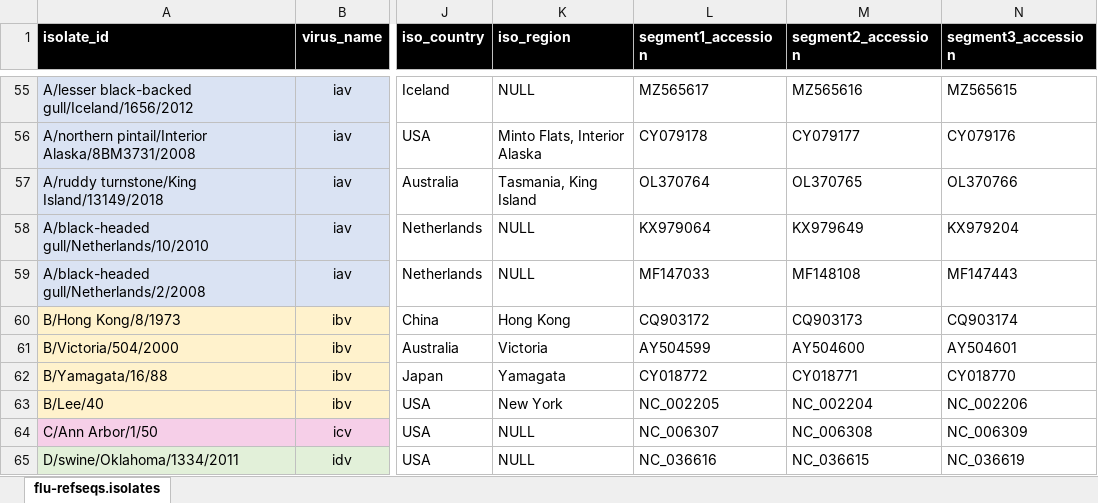
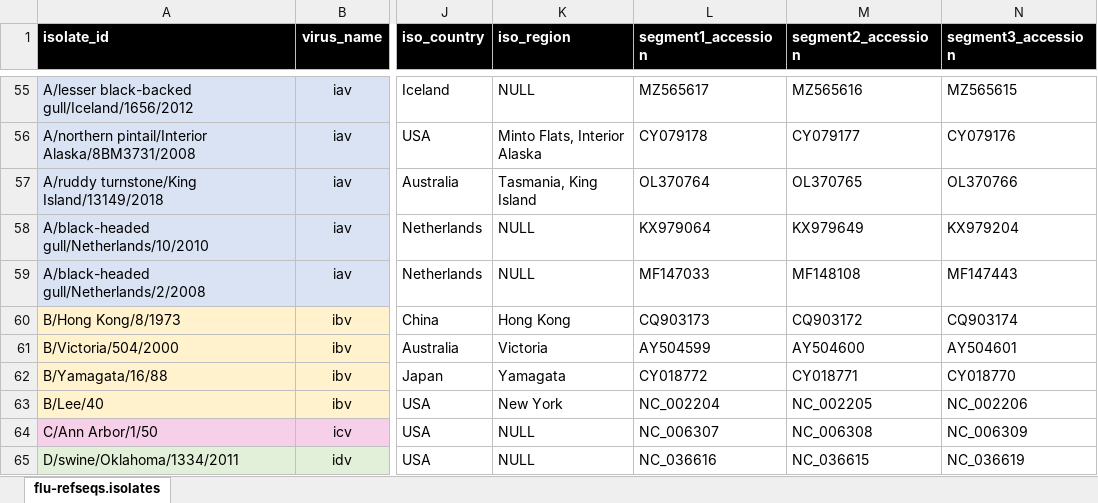
Before and after one commit to giffordlabcvr/Flu-GLUE, an Excel workbook: tabular/core/flu-refseqs.isolates.xlsx, sheet flu-refseqs.isolates, drawn as a sheet; only a part is shown, gaps mark what is left out; values as stored, in another font and other column widths than the file's, no borders; the diff names each change by its address in the sheet, - before the commit and + after, or states it on an @@ line.

```diff
--- a/tabular/core/flu-refseqs.isolates.xlsx (sheet flu-refseqs.isolates)
+++ b/tabular/core/flu-refseqs.isolates.xlsx (sheet flu-refseqs.isolates)
-L60 (segment1_accession): CQ903172
+L60 (segment1_accession): CQ903173
-M60 (segment2_accession): CQ903173
+M60 (segment2_accession): CQ903172
-L63 (segment1_accession): NC_002205
+L63 (segment1_accession): NC_002204
-M63 (segment2_accession): NC_002204
+M63 (segment2_accession): NC_002205
```
Also changed, not shown: 6 other files.
